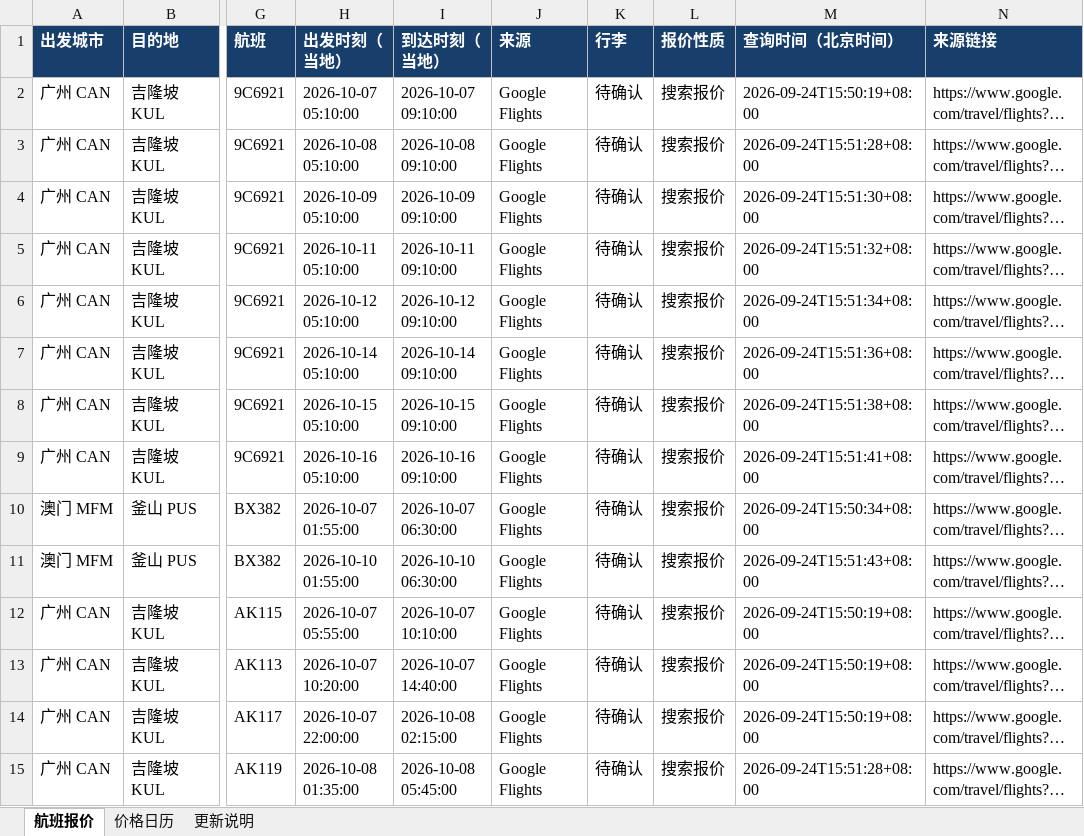
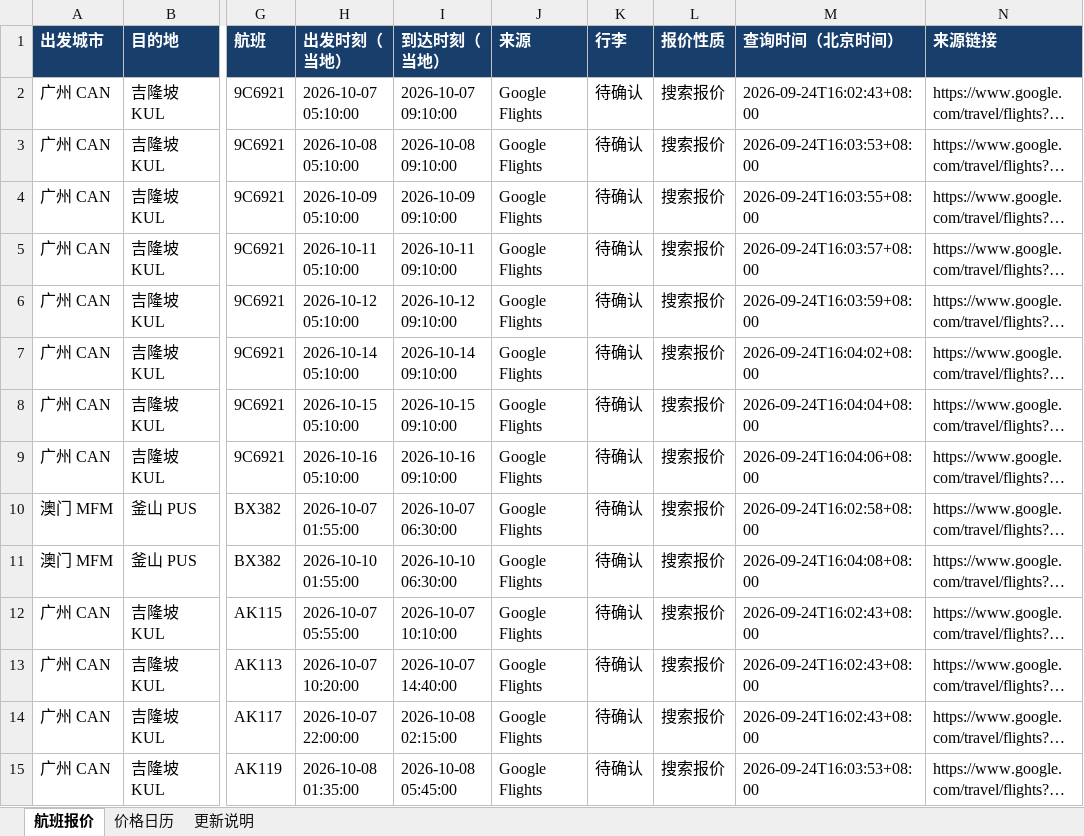
Before and after one commit to alfredzhenyu/flight-fares, an Excel workbook: flights.xlsx, sheet 航班报价, drawn as a sheet; only a part is shown, gaps mark what is left out; long unchanged cells end in …; values as stored, in another font and other column widths than the file's, no borders; table styles not drawn; the diff covers the shown part only; the diff names each change by its address in the sheet, - before the commit and + after, or states it on an @@ line.

```diff
--- a/flights.xlsx (sheet 航班报价)
+++ b/flights.xlsx (sheet 航班报价)
-M2 (查询时间（北京时间）): 2026-09-24T15:50:19+08:00
+M2 (查询时间（北京时间）): 2026-09-24T16:02:43+08:00
-M3 (查询时间（北京时间）): 2026-09-24T15:51:28+08:00
+M3 (查询时间（北京时间）): 2026-09-24T16:03:53+08:00
-M4 (查询时间（北京时间）): 2026-09-24T15:51:30+08:00
+M4 (查询时间（北京时间）): 2026-09-24T16:03:55+08:00
-M5 (查询时间（北京时间）): 2026-09-24T15:51:32+08:00
+M5 (查询时间（北京时间）): 2026-09-24T16:03:57+08:00
-M6 (查询时间（北京时间）): 2026-09-24T15:51:34+08:00
+M6 (查询时间（北京时间）): 2026-09-24T16:03:59+08:00
-M7 (查询时间（北京时间）): 2026-09-24T15:51:36+08:00
+M7 (查询时间（北京时间）): 2026-09-24T16:04:02+08:00
-M8 (查询时间（北京时间）): 2026-09-24T15:51:38+08:00
+M8 (查询时间（北京时间）): 2026-09-24T16:04:04+08:00
-M9 (查询时间（北京时间）): 2026-09-24T15:51:41+08:00
+M9 (查询时间（北京时间）): 2026-09-24T16:04:06+08:00
-M10 (查询时间（北京时间）): 2026-09-24T15:50:34+08:00
+M10 (查询时间（北京时间）): 2026-09-24T16:02:58+08:00
-M11 (查询时间（北京时间）): 2026-09-24T15:51:43+08:00
+M11 (查询时间（北京时间）): 2026-09-24T16:04:08+08:00
-M12:M14 (查询时间（北京时间）): 2026-09-24T15:50:19+08:00
+M12:M14 (查询时间（北京时间）): 2026-09-24T16:02:43+08:00
-M15 (查询时间（北京时间）): 2026-09-24T15:51:28+08:00
+M15 (查询时间（北京时间）): 2026-09-24T16:03:53+08:00
```
Also changed, not shown: 18 added rows and 158 edited cells elsewhere in this sheet, sheet 价格日历, sheet 更新说明, 1 other file.
